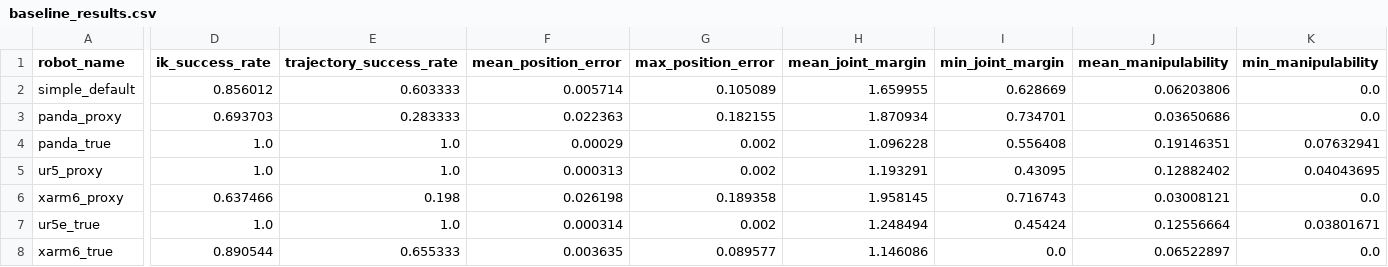
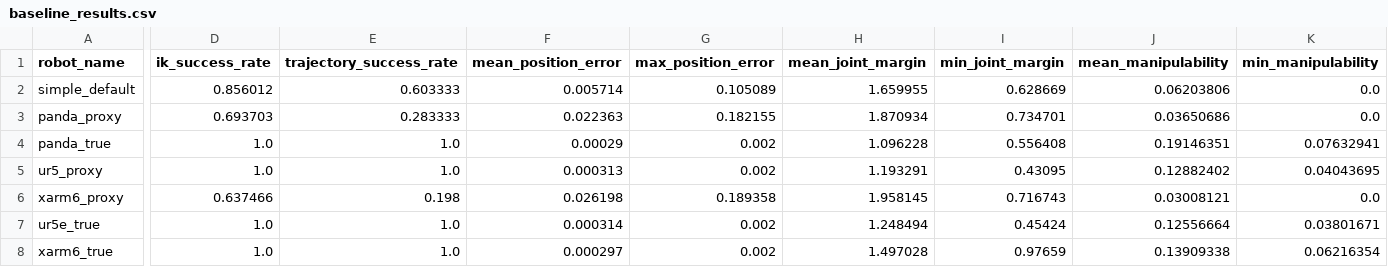
Before and after one commit to zxsheather/ArmFoundry, a CSV file: outputs/sourcebase_true_proxy_all_it80/baseline_results.csv, drawn as a sheet; only a part is shown, gaps mark what is left out; the diff covers the shown part only; the diff names each change by its address in the sheet, - before the commit and + after, or states it on an @@ line.

```diff
--- a/outputs/sourcebase_true_proxy_all_it80/baseline_results.csv
+++ b/outputs/sourcebase_true_proxy_all_it80/baseline_results.csv
-D8 (ik_success_rate): 0.890544
+D8 (ik_success_rate): 1.0
-E8 (trajectory_success_rate): 0.655333
+E8 (trajectory_success_rate): 1.0
-F8 (mean_position_error): 0.003635
+F8 (mean_position_error): 0.000297
-G8 (max_position_error): 0.089577
+G8 (max_position_error): 0.002
-H8 (mean_joint_margin): 1.146086
+H8 (mean_joint_margin): 1.497028
-I8 (min_joint_margin): 0.0
+I8 (min_joint_margin): 0.97659
-J8 (mean_manipulability): 0.06522897
+J8 (mean_manipulability): 0.13909338
-K8 (min_manipulability): 0.0
+K8 (min_manipulability): 0.06216354
```
Also changed, not shown: 4 edited cells elsewhere in this file, outputs/sourcebase_true_proxy_all_it80/baseline_results_by_suite.csv, outputs/sourcebase_true_proxy_all_it80/xarm6_true/baseline_results.csv, 11 other files.
